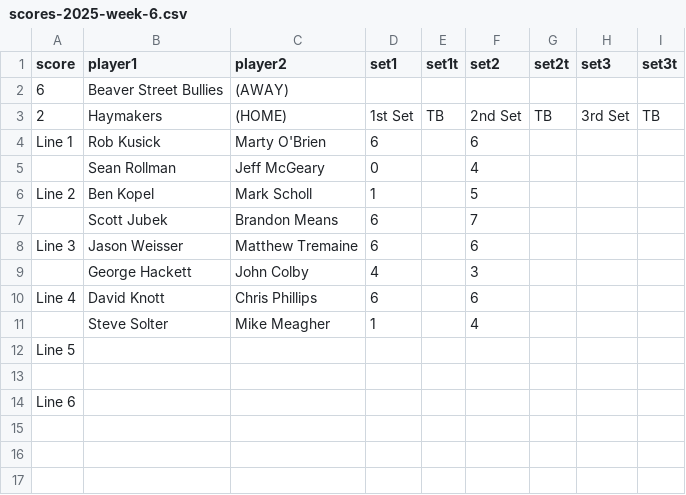
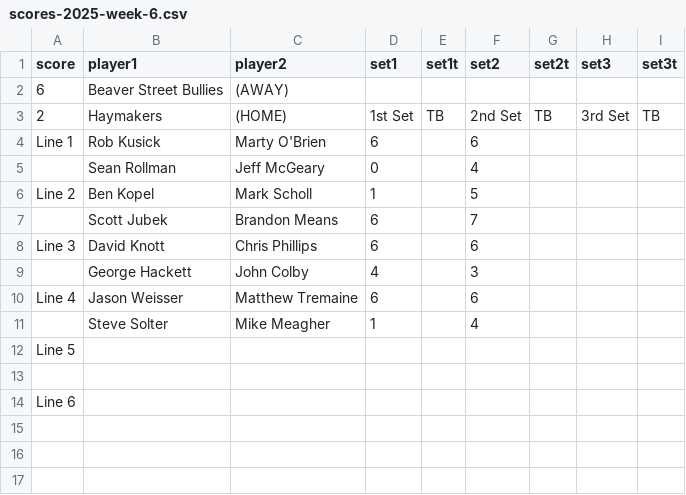
Before and after one commit to coxandrew/paddle15143, a CSV file: _data/scores-2025-week-6.csv, drawn as a sheet; only a part is shown.

Commit message:
Fix scores

```diff
--- a/_data/scores-2025-week-6.csv
+++ b/_data/scores-2025-week-6.csv
@@ -7,5 +7,5 @@ Line 2,Ben Kopel,Mark Scholl,1,,5,,,
 ,Scott Jubek,Brandon Means,6,,7,,,
-Line 3,Jason Weisser,Matthew Tremaine,6,,6,,,
+Line 3,David Knott,Chris Phillips,6,,6,,,
 ,George Hackett,John Colby,4,,3,,,
-Line 4,David Knott,Chris Phillips,6,,6,,,
+Line 4,Jason Weisser,Matthew Tremaine,6,,6,,,
 ,Steve Solter,Mike Meagher,1,,4,,,
```
